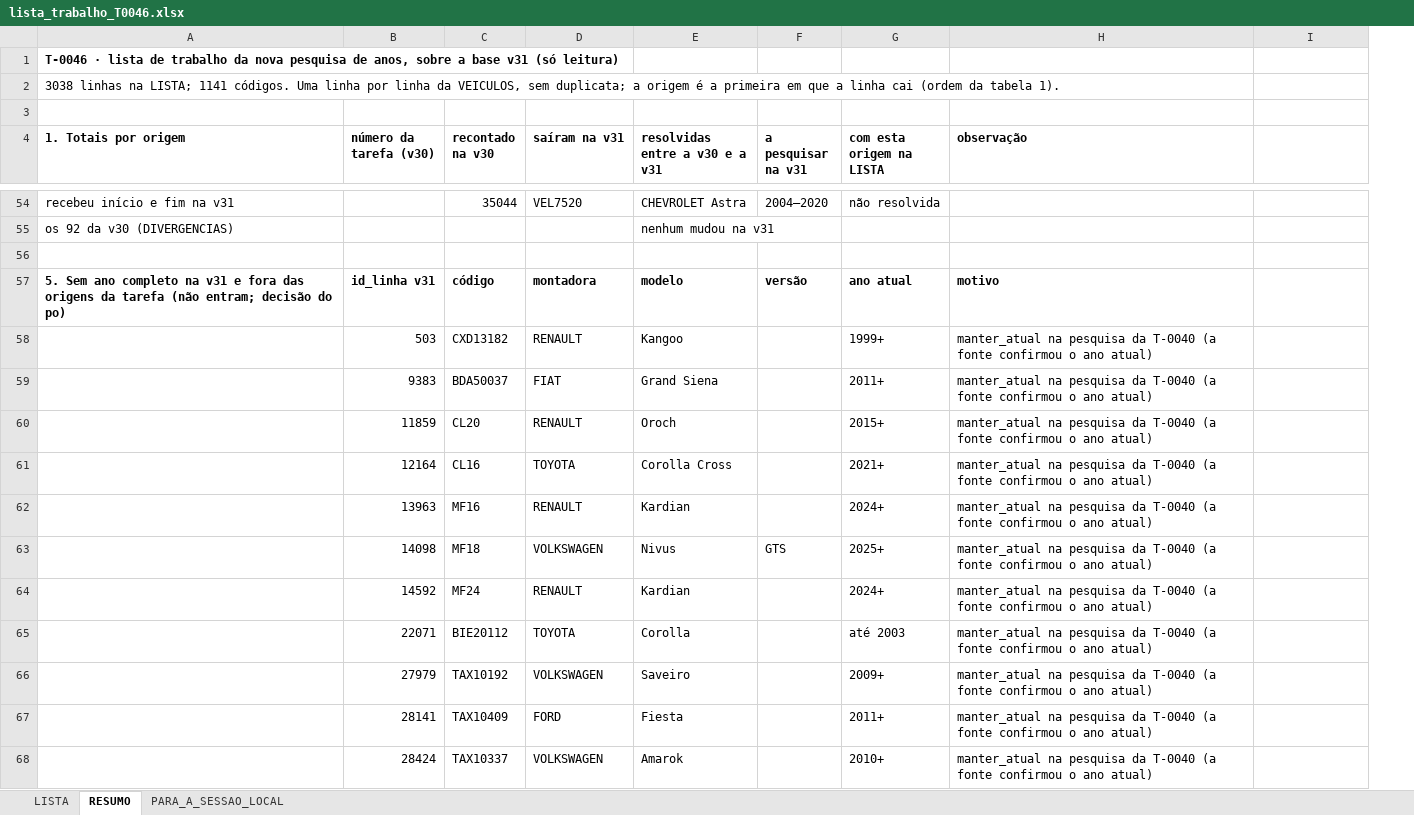
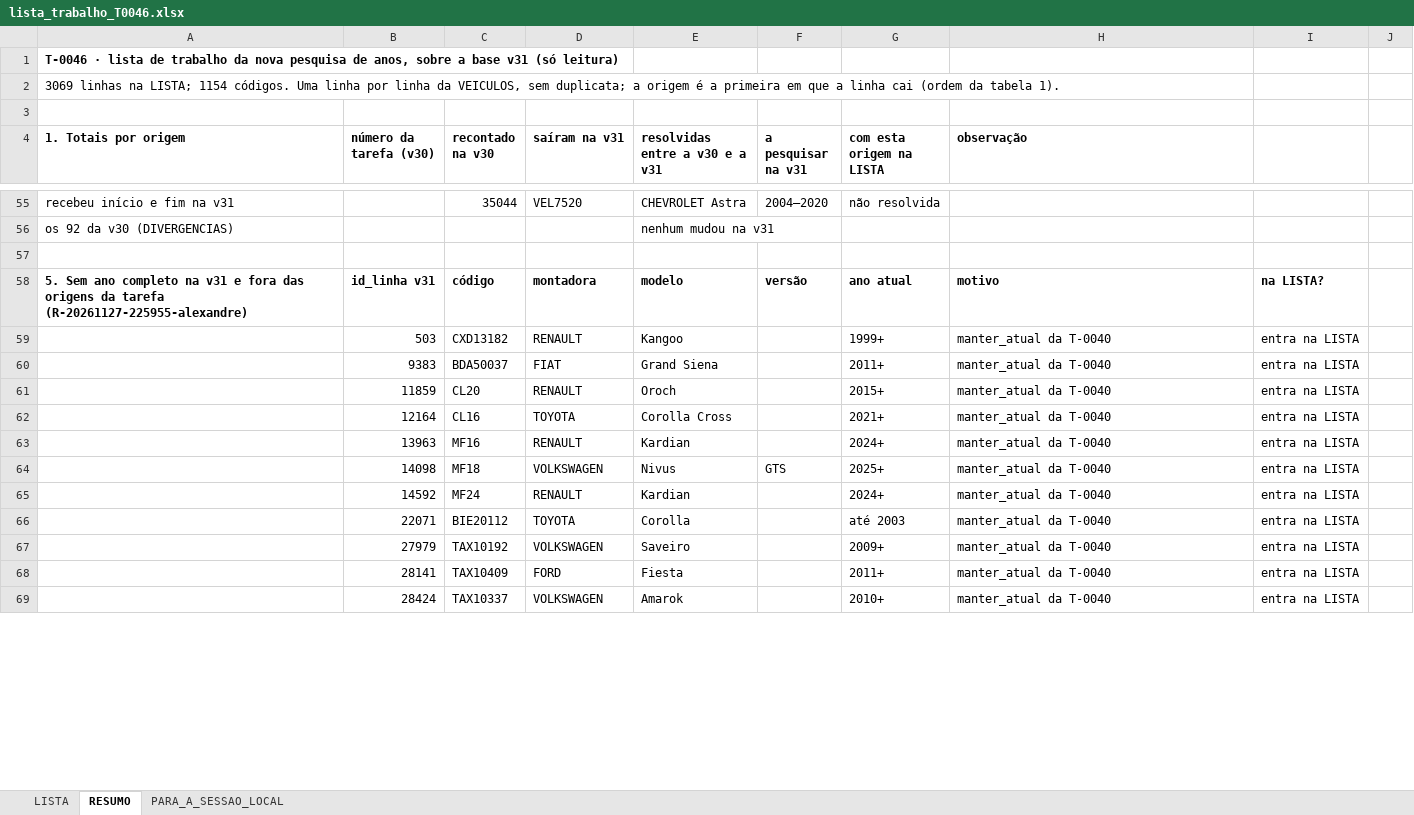
Before and after one commit to aloirr/bapajudacatalogo, an Excel workbook: dados/T-0046/lista_trabalho_T0046.xlsx, sheet RESUMO, drawn as a sheet; only a part is shown, gaps mark what is left out; values as stored, in another font and other column widths than the file's, no borders; addresses are those after the commit; the diff covers the shown part only; the diff names each change by its address in the sheet, - before the commit and + after, or states it on an @@ line.

```diff
--- a/dados/T-0046/lista_trabalho_T0046.xlsx (sheet RESUMO)
+++ b/dados/T-0046/lista_trabalho_T0046.xlsx (sheet RESUMO)
+column J, empty
-A2 (1. Totais por origem): 3038 linhas na LISTA; 1141 códigos. Uma…
+A2 (1. Totais por origem): 3069 linhas na LISTA; 1154 códigos. Uma…
-A58 (1. Totais por origem): …da tarefa (não entram; decisão do po)
+A58 (1. Totais por origem): …da tarefa (R-20261127-225955-alexandre)
-I58: (empty)
+I58: na LISTA?
-H59:H69 (observação): manter_atual na pesquisa da T-0040 (a fonte confirmou o ano atual)
+H59:H69 (observação): manter_atual da T-0040
-I59:I69: (empty)
+I59:I69: entra na LISTA
```
Also changed, not shown: 4 added rows, 3 removed rows and 60 edited cells elsewhere in this sheet, sheet LISTA, sheet PARA_A_SESSAO_LOCAL, 3 other files.
